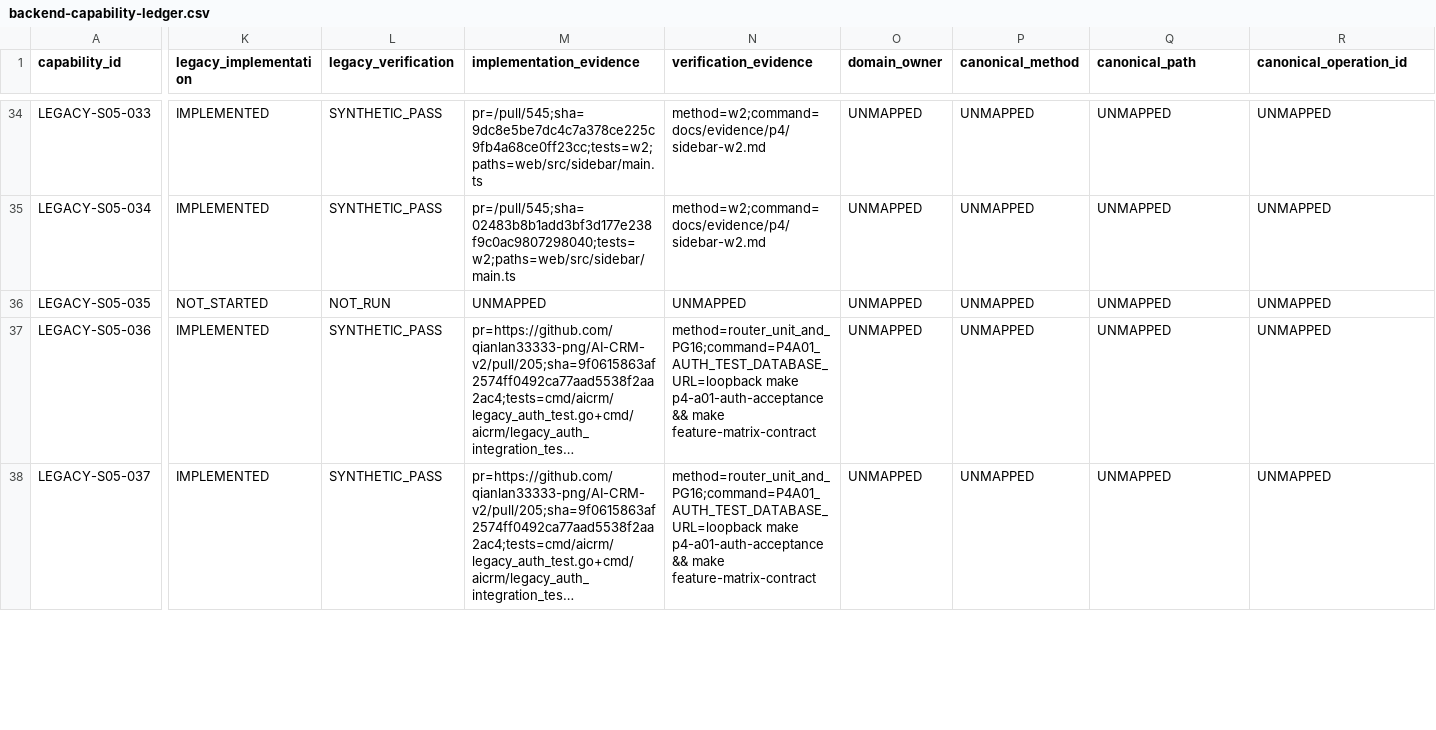
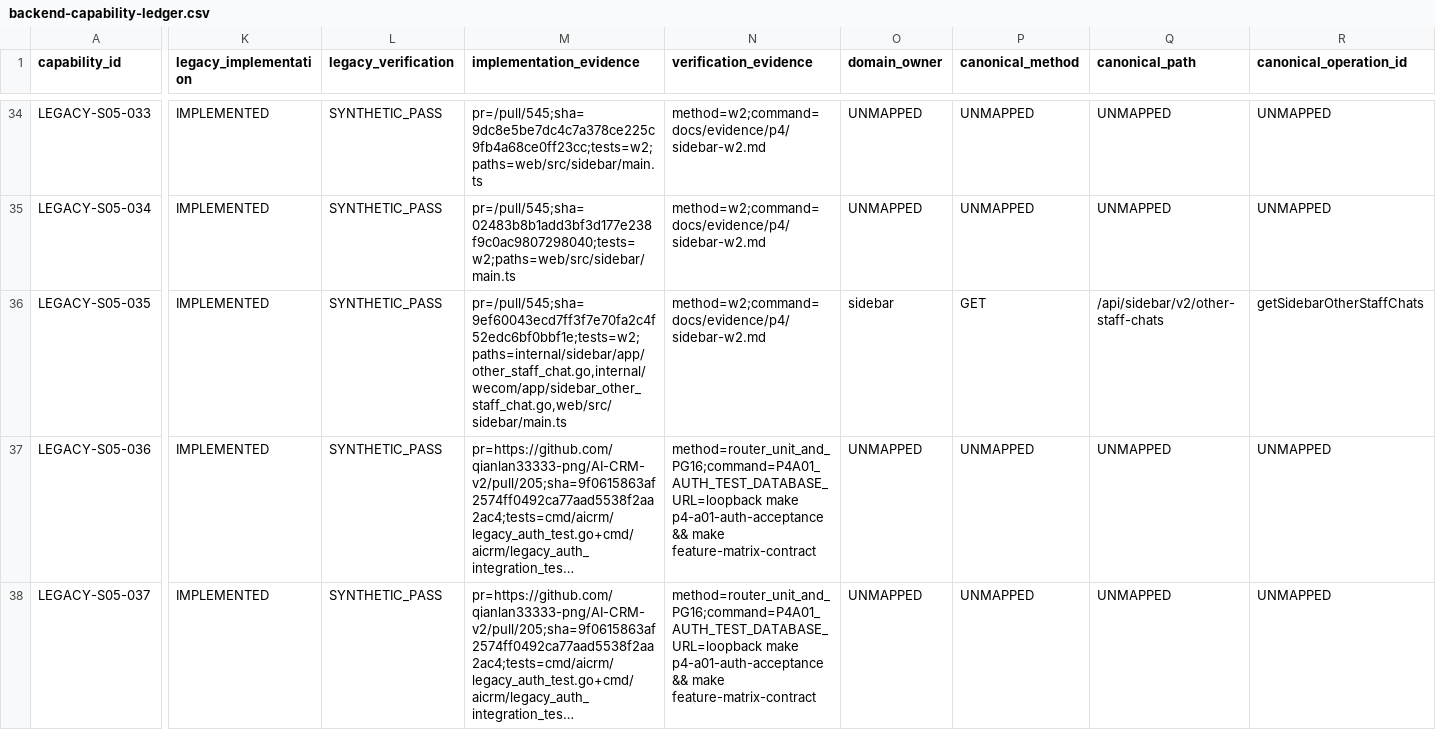
Before and after one commit to qianlan33333-png/AI-CRM-v2, a CSV file: docs/replacement/backend-capability-ledger.csv, drawn as a sheet; only a part is shown, gaps mark what is left out; long unchanged cells end in …; the diff covers the shown part only; the diff names each change by its address in the sheet, - before the commit and + after, or states it on an @@ line.

```diff
--- a/docs/replacement/backend-capability-ledger.csv
+++ b/docs/replacement/backend-capability-ledger.csv
-K36 (legacy_implementation): NOT_STARTED
+K36 (legacy_implementation): IMPLEMENTED
-L36 (legacy_verification): NOT_RUN
+L36 (legacy_verification): SYNTHETIC_PASS
-M36 (implementation_evidence): UNMAPPED
+M36 (implementation_evidence): pr=/pull/545;sha=9ef60043ecd7ff3f7e70fa2c4f52edc6bf0bbf1e;tests=w2;paths=internal/sidebar/app/other_staff_chat.go,internal/wecom/app/sidebar_other_staff_chat.go,web/src/sidebar/main.ts
-N36 (verification_evidence): UNMAPPED
+N36 (verification_evidence): method=w2;command=docs/evidence/p4/sidebar-w2.md
-O36 (domain_owner): UNMAPPED
+O36 (domain_owner): sidebar
-P36 (canonical_method): UNMAPPED
+P36 (canonical_method): GET
-Q36 (canonical_path): UNMAPPED
+Q36 (canonical_path): /api/sidebar/v2/other-staff-chats
-R36 (canonical_operation_id): UNMAPPED
+R36 (canonical_operation_id): getSidebarOtherStaffChats
```
Also changed, not shown: 20 edited cells elsewhere in this file, docs/feature-matrix.csv, 1 other file.
